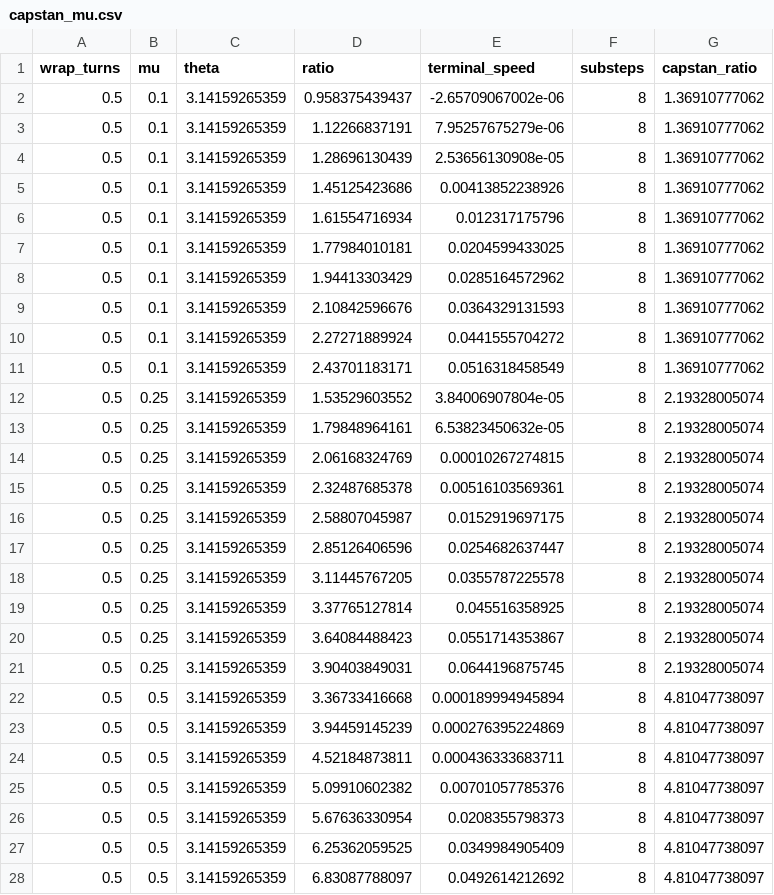
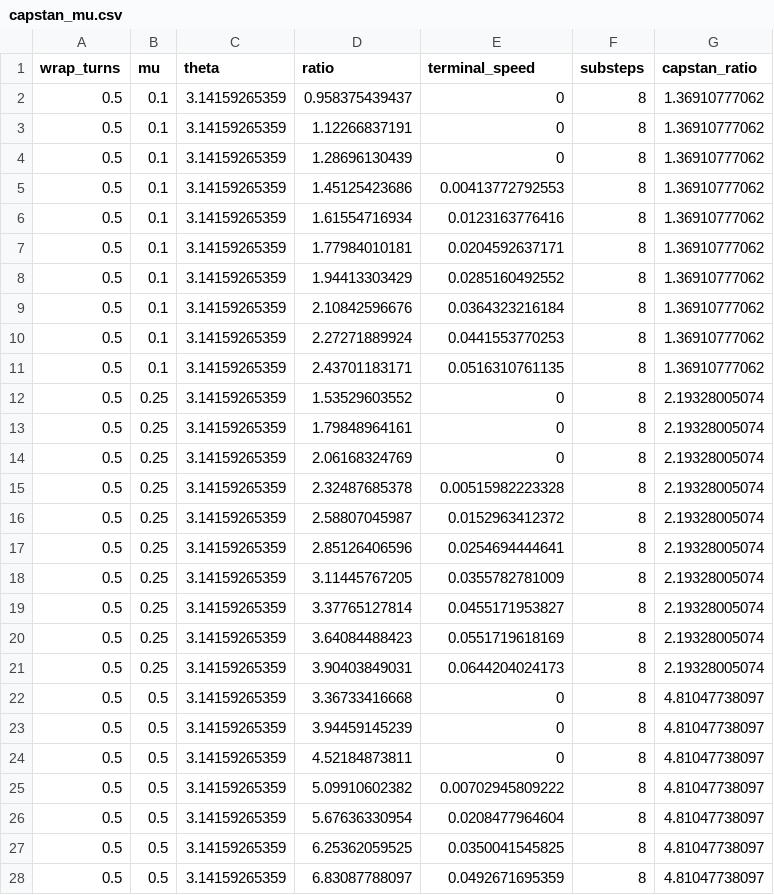
Before and after one commit to ahmedsleem109/RopePhysics, a CSV file: docs/data/capstan_mu.csv, drawn as a sheet; only a part is shown; the diff covers the shown part only.

```diff
--- a/docs/data/capstan_mu.csv
+++ b/docs/data/capstan_mu.csv
@@ -1,28 +1,28 @@
 wrap_turns,mu,theta,ratio,terminal_speed,substeps,capstan_ratio
-0.5,0.1,3.14159265359,0.958375439437,-2.65709067002e-06,8,1.36910777062
-0.5,0.1,3.14159265359,1.12266837191,7.95257675279e-06,8,1.36910777062
-0.5,0.1,3.14159265359,1.28696130439,2.53656130908e-05,8,1.36910777062
-0.5,0.1,3.14159265359,1.45125423686,0.00413852238926,8,1.36910777062
-0.5,0.1,3.14159265359,1.61554716934,0.012317175796,8,1.36910777062
-0.5,0.1,3.14159265359,1.77984010181,0.0204599433025,8,1.36910777062
-0.5,0.1,3.14159265359,1.94413303429,0.0285164572962,8,1.36910777062
-0.5,0.1,3.14159265359,2.10842596676,0.0364329131593,8,1.36910777062
-0.5,0.1,3.14159265359,2.27271889924,0.0441555704272,8,1.36910777062
-0.5,0.1,3.14159265359,2.43701183171,0.0516318458549,8,1.36910777062
-0.5,0.25,3.14159265359,1.53529603552,3.84006907804e-05,8,2.19328005074
-0.5,0.25,3.14159265359,1.79848964161,6.53823450632e-05,8,2.19328005074
-0.5,0.25,3.14159265359,2.06168324769,0.00010267274815,8,2.19328005074
-0.5,0.25,3.14159265359,2.32487685378,0.00516103569361,8,2.19328005074
-0.5,0.25,3.14159265359,2.58807045987,0.0152919697175,8,2.19328005074
-0.5,0.25,3.14159265359,2.85126406596,0.0254682637447,8,2.19328005074
-0.5,0.25,3.14159265359,3.11445767205,0.0355787225578,8,2.19328005074
-0.5,0.25,3.14159265359,3.37765127814,0.045516358925,8,2.19328005074
-0.5,0.25,3.14159265359,3.64084488423,0.0551714353867,8,2.19328005074
-0.5,0.25,3.14159265359,3.90403849031,0.0644196875745,8,2.19328005074
-0.5,0.5,3.14159265359,3.36733416668,0.000189994945894,8,4.81047738097
-0.5,0.5,3.14159265359,3.94459145239,0.000276395224869,8,4.81047738097
-0.5,0.5,3.14159265359,4.52184873811,0.000436333683711,8,4.81047738097
-0.5,0.5,3.14159265359,5.09910602382,0.00701057785376,8,4.81047738097
-0.5,0.5,3.14159265359,5.67636330954,0.0208355798373,8,4.81047738097
-0.5,0.5,3.14159265359,6.25362059525,0.0349984905409,8,4.81047738097
-0.5,0.5,3.14159265359,6.83087788097,0.0492614212692,8,4.81047738097
+0.5,0.1,3.14159265359,0.958375439437,0,8,1.36910777062
+0.5,0.1,3.14159265359,1.12266837191,0,8,1.36910777062
+0.5,0.1,3.14159265359,1.28696130439,0,8,1.36910777062
+0.5,0.1,3.14159265359,1.45125423686,0.00413772792553,8,1.36910777062
+0.5,0.1,3.14159265359,1.61554716934,0.0123163776416,8,1.36910777062
+0.5,0.1,3.14159265359,1.77984010181,0.0204592637171,8,1.36910777062
+0.5,0.1,3.14159265359,1.94413303429,0.0285160492552,8,1.36910777062
+0.5,0.1,3.14159265359,2.10842596676,0.0364323216184,8,1.36910777062
+0.5,0.1,3.14159265359,2.27271889924,0.0441553770253,8,1.36910777062
+0.5,0.1,3.14159265359,2.43701183171,0.0516310761135,8,1.36910777062
+0.5,0.25,3.14159265359,1.53529603552,0,8,2.19328005074
+0.5,0.25,3.14159265359,1.79848964161,0,8,2.19328005074
+0.5,0.25,3.14159265359,2.06168324769,0,8,2.19328005074
+0.5,0.25,3.14159265359,2.32487685378,0.00515982223328,8,2.19328005074
+0.5,0.25,3.14159265359,2.58807045987,0.0152963412372,8,2.19328005074
+0.5,0.25,3.14159265359,2.85126406596,0.0254694444641,8,2.19328005074
+0.5,0.25,3.14159265359,3.11445767205,0.0355782781009,8,2.19328005074
+0.5,0.25,3.14159265359,3.37765127814,0.0455171953827,8,2.19328005074
+0.5,0.25,3.14159265359,3.64084488423,0.0551719618169,8,2.19328005074
+0.5,0.25,3.14159265359,3.90403849031,0.0644204024173,8,2.19328005074
+0.5,0.5,3.14159265359,3.36733416668,0,8,4.81047738097
+0.5,0.5,3.14159265359,3.94459145239,0,8,4.81047738097
+0.5,0.5,3.14159265359,4.52184873811,0,8,4.81047738097
+0.5,0.5,3.14159265359,5.09910602382,0.00702945809222,8,4.81047738097
+0.5,0.5,3.14159265359,5.67636330954,0.0208477964604,8,4.81047738097
+0.5,0.5,3.14159265359,6.25362059525,0.0350041545825,8,4.81047738097
+0.5,0.5,3.14159265359,6.83087788097,0.0492671695359,8,4.81047738097
```
Also changed, not shown: 13 edited cells elsewhere in this file, docs/data/capstan.csv, docs/data/harness_grid.csv, 27 other files.
